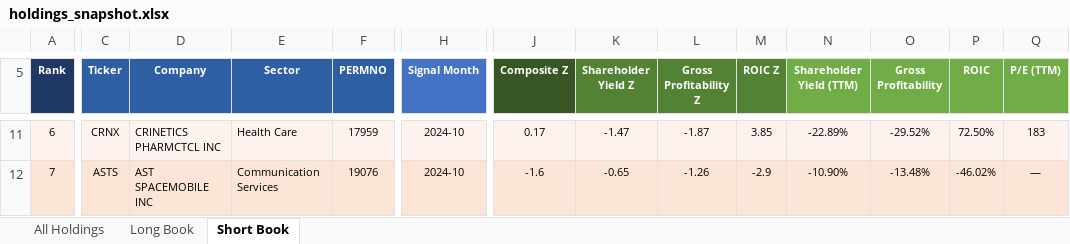
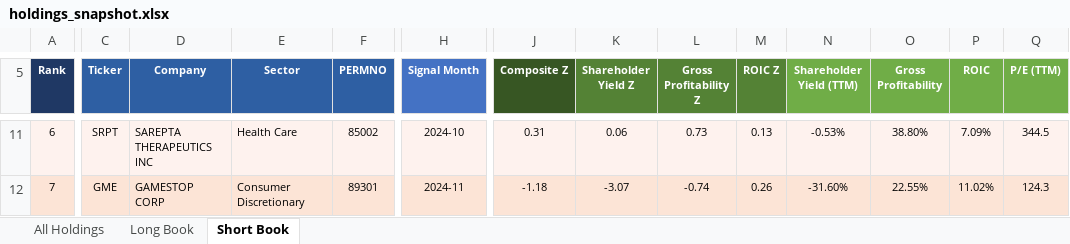
Before and after one commit to Blake-Stanley/Quality-Value-Backtest, an Excel workbook: Output/holdings_snapshot.xlsx, sheet Short Book, drawn as a sheet; only a part is shown, gaps mark what is left out; values as stored, in another font and other column widths than the file's, no borders; the diff covers the shown part only; the diff names each change by its address in the sheet, - before the commit and + after, or states it on an @@ line.

```diff
--- a/Output/holdings_snapshot.xlsx (sheet Short Book)
+++ b/Output/holdings_snapshot.xlsx (sheet Short Book)
-C11 (Ticker): CRNX
+C11 (Ticker): SRPT
-D11 (Company): CRINETICS PHARMCTCL INC
+D11 (Company): SAREPTA THERAPEUTICS INC
-F11 (PERMNO): 17959
+F11 (PERMNO): 85002
-J11 (Composite Z): 0.17
+J11 (Composite Z): 0.31
-K11 (Shareholder Yield Z): -1.47
+K11 (Shareholder Yield Z): 0.06
-L11 (Gross Profitability Z): -1.87
+L11 (Gross Profitability Z): 0.73
-M11 (ROIC Z): 3.85
+M11 (ROIC Z): 0.13
-N11 (Shareholder Yield (TTM)): -22.89%
+N11 (Shareholder Yield (TTM)): -0.53%
-O11 (Gross Profitability): -29.52%
+O11 (Gross Profitability): 38.80%
-P11 (ROIC): 72.50%
+P11 (ROIC): 7.09%
-Q11 (P/E (TTM)): 183
+Q11 (P/E (TTM)): 344.5
-C12 (Ticker): ASTS
+C12 (Ticker): GME
-D12 (Company): AST SPACEMOBILE INC
+D12 (Company): GAMESTOP CORP
-E12 (Sector): Communication Services
+E12 (Sector): Consumer Discretionary
-F12 (PERMNO): 19076
+F12 (PERMNO): 89301
-H12 (Signal Month): 2024-10
+H12 (Signal Month): 2024-11
-J12 (Composite Z): -1.6
+J12 (Composite Z): -1.18
-K12 (Shareholder Yield Z): -0.65
+K12 (Shareholder Yield Z): -3.07
-L12 (Gross Profitability Z): -1.26
+L12 (Gross Profitability Z): -0.74
-M12 (ROIC Z): -2.9
+M12 (ROIC Z): 0.26
-N12 (Shareholder Yield (TTM)): -10.90%
+N12 (Shareholder Yield (TTM)): -31.60%
-O12 (Gross Profitability): -13.48%
+O12 (Gross Profitability): 22.55%
-P12 (ROIC): -46.02%
+P12 (ROIC): 11.02%
-Q12 (P/E (TTM)): —
+Q12 (P/E (TTM)): 124.3
```
Also changed, not shown: 1182 edited cells elsewhere in this sheet, sheet All Holdings, Output/Backtest_Table.xlsx, 16 other files.
